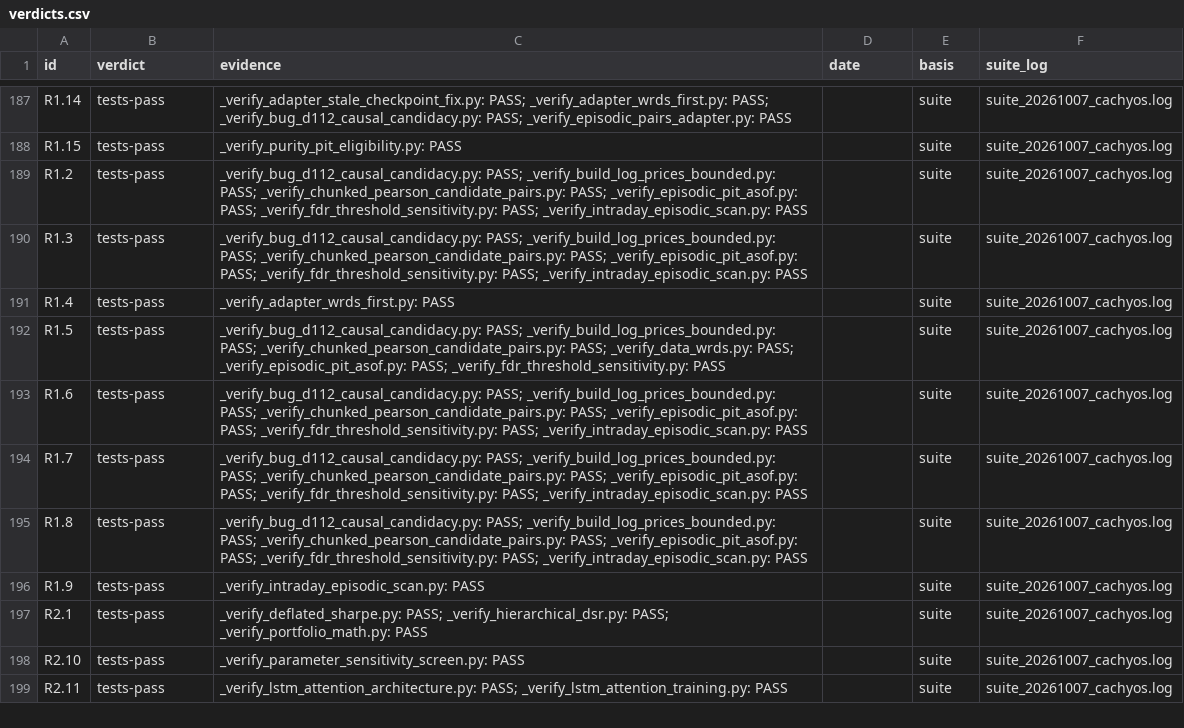
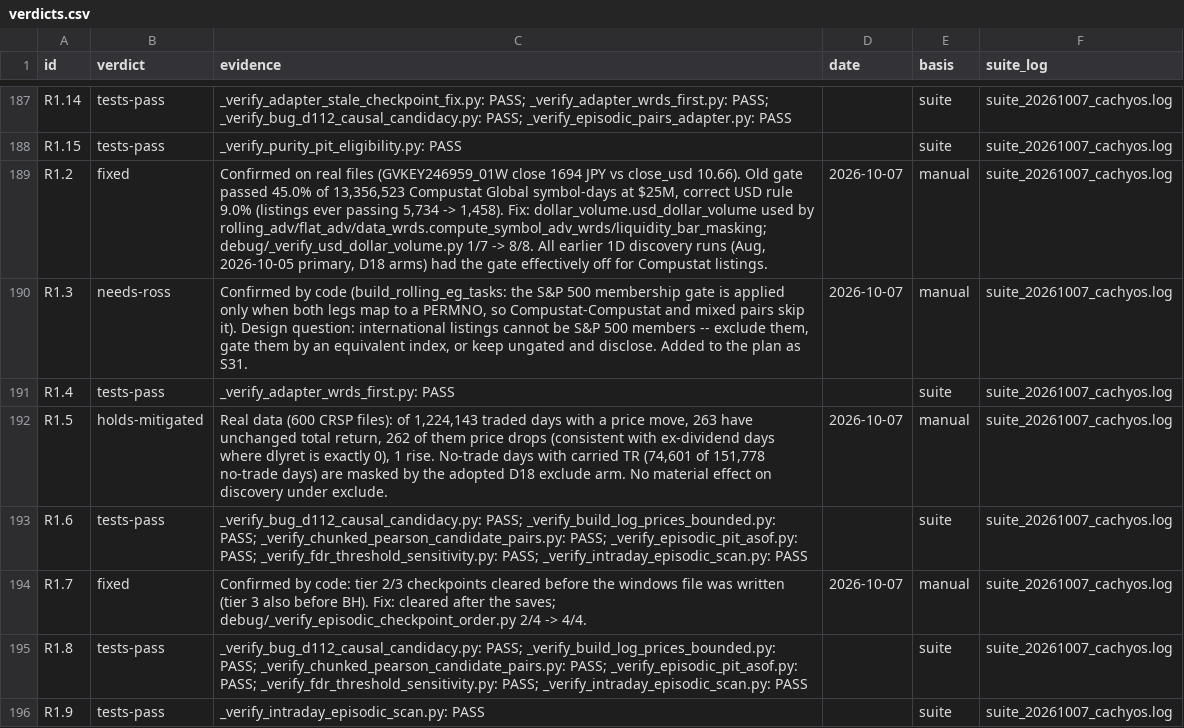
Before and after one commit to rossw811/CAMARF, a CSV file: docs/bug_recheck/verdicts.csv, drawn as a sheet; only a part is shown, gaps mark what is left out; the shorter side is filled out with more unchanged rows.

```diff
--- a/docs/bug_recheck/verdicts.csv
+++ b/docs/bug_recheck/verdicts.csv
@@ -188,8 +188,8 @@ R1.14,tests-pass,_verify_adapter_stale_checkpoint_fix.py: PASS; _verify_adapter_
 R1.15,tests-pass,_verify_purity_pit_eligibility.py: PASS,,suite,suite_20261007_cachyos.log
-R1.2,tests-pass,_verify_bug_d112_causal_candidacy.py: PASS; _verify_build_log_prices_bounded.py: PASS; _verify_chunked_pearson_candidate_pairs.py: PASS; _verify_episodic_pit_asof.py: PASS; _verify_fdr_threshold_sensitivity.py: PASS; _verify_intraday_episodic_scan.py: PASS,,suite,suite_20261007_cachyos.log
-R1.3,tests-pass,_verify_bug_d112_causal_candidacy.py: PASS; _verify_build_log_prices_bounded.py: PASS; _verify_chunked_pearson_candidate_pairs.py: PASS; _verify_episodic_pit_asof.py: PASS; _verify_fdr_threshold_sensitivity.py: PASS; _verify_intraday_episodic_scan.py: PASS,,suite,suite_20261007_cachyos.log
+R1.2,fixed,"Confirmed on real files (GVKEY246959_01W close 1694 JPY vs close_usd 10.66). Old gate passed 45.0% of 13,356,523 Compustat Global symbol-days at $25M, correct USD rule 9.0% (listings ever passing 5,734 -> 1,458). Fix: dollar_volume.usd_dollar_volume used by rolling_adv/flat_adv/data_wrds.compute_symbol_adv_wrds/liquidity_bar_masking; debug/_verify_usd_dollar_volume.py 1/7 -> 8/8. All earlier 1D discovery runs (Aug, 2026-10-05 primary, D18 arms) had the gate effectively off for Compustat listings.",2026-10-07,manual,suite_20261007_cachyos.log
+R1.3,needs-ross,"Confirmed by code (build_rolling_eg_tasks: the S&P 500 membership gate is applied only when both legs map to a PERMNO, so Compustat-Compustat and mixed pairs skip it). Design question: international listings cannot be S&P 500 members -- exclude them, gate them by an equivalent index, or keep ungated and disclose. Added to the plan as S31.",2026-10-07,manual,suite_20261007_cachyos.log
 R1.4,tests-pass,_verify_adapter_wrds_first.py: PASS,,suite,suite_20261007_cachyos.log
-R1.5,tests-pass,_verify_bug_d112_causal_candidacy.py: PASS; _verify_build_log_prices_bounded.py: PASS; _verify_chunked_pearson_candidate_pairs.py: PASS; _verify_data_wrds.py: PASS; _verify_episodic_pit_asof.py: PASS; _verify_fdr_threshold_sensitivity.py: PASS,,suite,suite_20261007_cachyos.log
+R1.5,holds-mitigated,"Real data (600 CRSP files): of 1,224,143 traded days with a price move, 263 have unchanged total return, 262 of them price drops (consistent with ex-dividend days where dlyret is exactly 0), 1 rise. No-trade days with carried TR (74,601 of 151,778 no-trade days) are masked by the adopted D18 exclude arm. No material effect on discovery under exclude.",2026-10-07,manual,suite_20261007_cachyos.log
 R1.6,tests-pass,_verify_bug_d112_causal_candidacy.py: PASS; _verify_build_log_prices_bounded.py: PASS; _verify_chunked_pearson_candidate_pairs.py: PASS; _verify_episodic_pit_asof.py: PASS; _verify_fdr_threshold_sensitivity.py: PASS; _verify_intraday_episodic_scan.py: PASS,,suite,suite_20261007_cachyos.log
-R1.7,tests-pass,_verify_bug_d112_causal_candidacy.py: PASS; _verify_build_log_prices_bounded.py: PASS; _verify_chunked_pearson_candidate_pairs.py: PASS; _verify_episodic_pit_asof.py: PASS; _verify_fdr_threshold_sensitivity.py: PASS; _verify_intraday_episodic_scan.py: PASS,,suite,suite_20261007_cachyos.log
+R1.7,fixed,Confirmed by code: tier 2/3 checkpoints cleared before the windows file was written (tier 3 also before BH). Fix: cleared after the saves; debug/_verify_episodic_checkpoint_order.py 2/4 -> 4/4.,2026-10-07,manual,suite_20261007_cachyos.log
 R1.8,tests-pass,_verify_bug_d112_causal_candidacy.py: PASS; _verify_build_log_prices_bounded.py: PASS; _verify_chunked_pearson_candidate_pairs.py: PASS; _verify_episodic_pit_asof.py: PASS; _verify_fdr_threshold_sensitivity.py: PASS; _verify_intraday_episodic_scan.py: PASS,,suite,suite_20261007_cachyos.log
```
Also changed, not shown: 9 other files.
